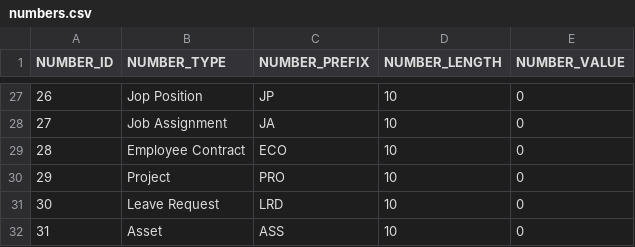
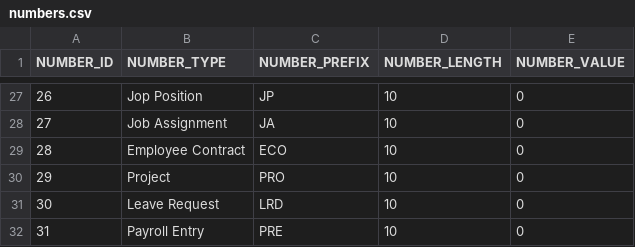
Before and after one commit to codbex/codbex-hestia-data-sample, a CSV file: codbex-hestia-data-sample/numbers.csv, drawn as a sheet; only a part is shown, gaps mark what is left out.

```diff
--- a/codbex-hestia-data-sample/numbers.csv
+++ b/codbex-hestia-data-sample/numbers.csv
@@ -31,2 +31,2 @@ NUMBER_ID,NUMBER_TYPE,NUMBER_PREFIX,NUMBER_LENGTH,NUMBER_VALUE
 30,Leave Request,LRD,10,0
-31,Asset,ASS,10,0
+31,Payroll Entry,PRE,10,0
```
Also changed, not shown: codbex-hestia-data-sample/uoms.csv, 1 other file.
